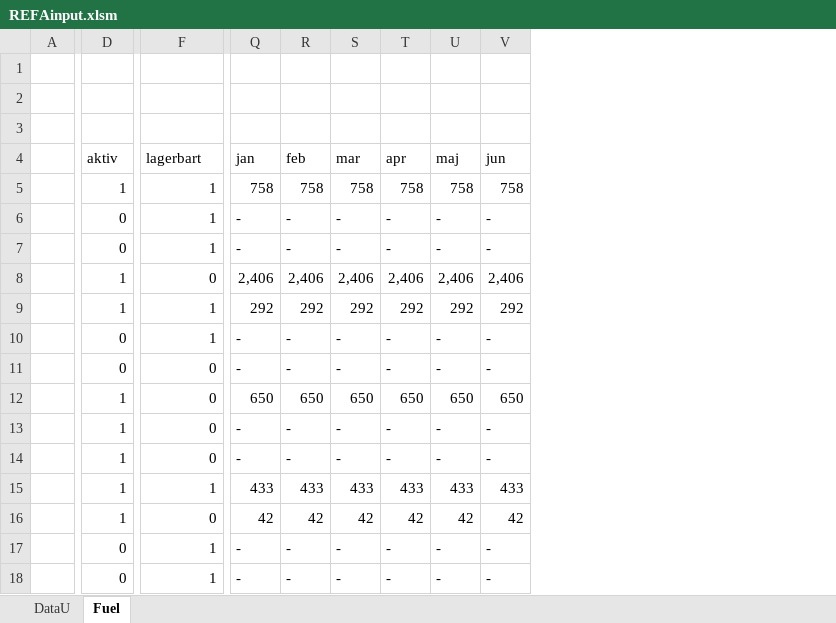
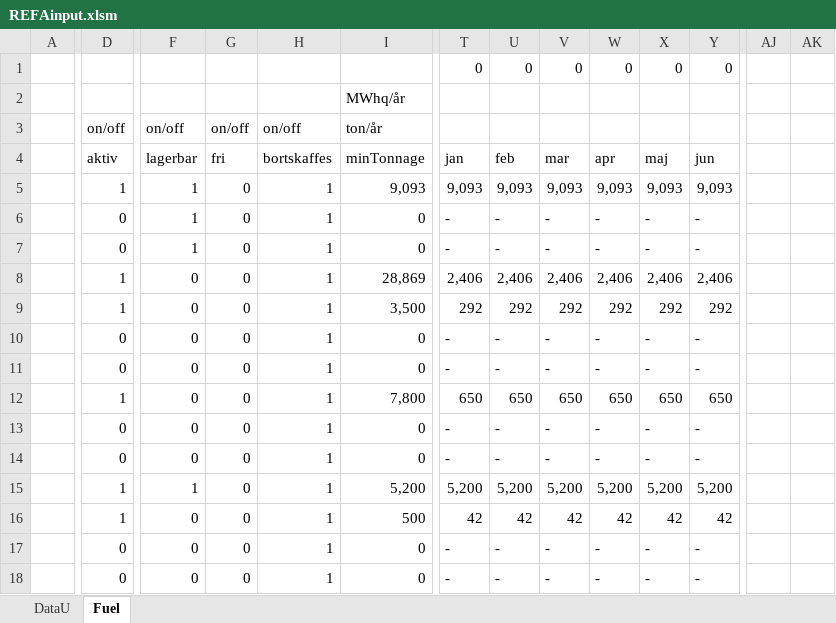
Before and after one commit to AddedValues/REFA_Affald, an Excel workbook: GAMS/REFAinput.xlsm, sheet Fuel, drawn as a sheet; only a part is shown, gaps mark what is left out; values as stored, in another font and other column widths than the file's, no cell formats; conditional formats not drawn; addresses are those after the commit; rows hold the shown columns only; the diff covers the shown part only; the diff names each change by its address in the sheet, - before the commit and + after, or states it on an @@ line.

```diff
--- a/GAMS/REFAinput.xlsm (sheet Fuel)
+++ b/GAMS/REFAinput.xlsm (sheet Fuel)
+column F (lagerbar), row 3: on/off; rows 5-18: 1 | 1 | 1 | 0 | 0 | 0 | 0 | 0 | 0 | 0 | 1 | 0 | 0 | 0
+column G (fri), row 3: on/off; rows 5-18: all 0
+column I (minTonnage), rows 2-3: MWhq/år | ton/år; rows 5-18: 9,093 | 0 | 0 | 28,869 | 3,500 | 0 | 0 | 7,800 | 0 | 0 | 5,200 | 500 | 0 | 0
+column AJ, empty
+column AK, empty
-row 1: (empty)
+row 1:  |  |  |  |  |  | 0 | 0 | 0 | 0 | 0 | 0
-D3 (aktiv): (empty)
+D3 (aktiv): on/off
-H3 (bortskaffes): (empty)
+H3 (bortskaffes): on/off
-H4: lagerbart
+H4: bortskaffes
-T5 (jan): 758
+T5 (jan): 9,093
-U5 (feb): 758
+U5 (feb): 9,093
-V5 (mar): 758
+V5 (mar): 9,093
-W5 (apr): 758
+W5 (apr): 9,093
-X5 (maj): 758
+X5 (maj): 9,093
-Y5 (jun): 758
+Y5 (jun): 9,093
-H8 (bortskaffes): 0
+H8 (bortskaffes): 1
-H11:H14 (bortskaffes): 0
+H11:H14 (bortskaffes): 1
-D13:D14 (aktiv): 1
+D13:D14 (aktiv): 0
-T15 (jan): 433
+T15 (jan): 5,200
-U15 (feb): 433
+U15 (feb): 5,200
-V15 (mar): 433
+V15 (mar): 5,200
-W15 (apr): 433
+W15 (apr): 5,200
-X15 (maj): 433
+X15 (maj): 5,200
-Y15 (jun): 433
+Y15 (jun): 5,200
-H16 (bortskaffes): 0
+H16 (bortskaffes): 1
```
Also changed, not shown: 10 added rows, 6 removed rows and 93 edited cells elsewhere in this sheet, sheet DataU, cell formats, formulas that keep their value, charts or pictures, GAMS/REFAoutput.xlsm, 3 other files.
